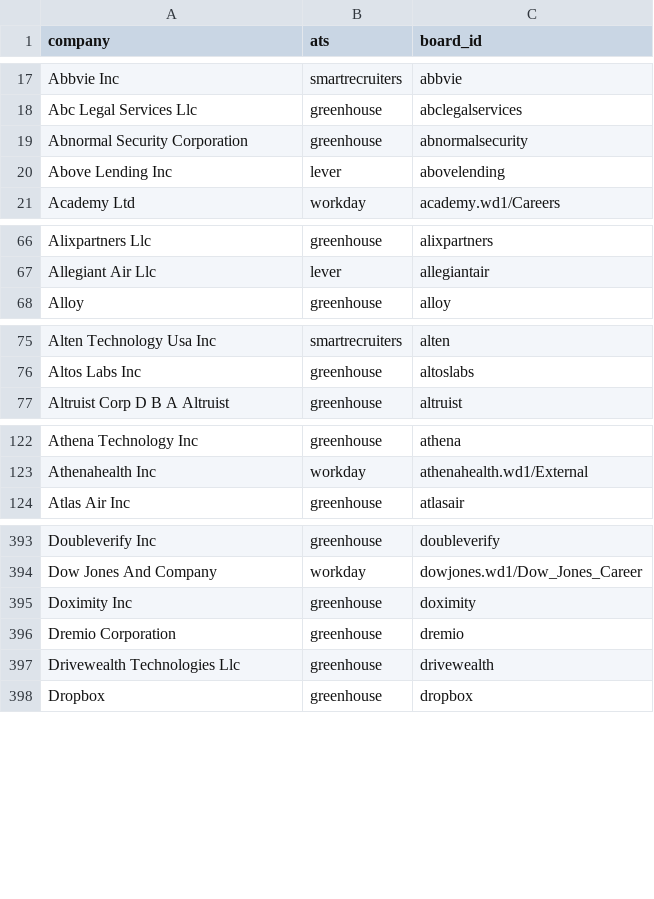
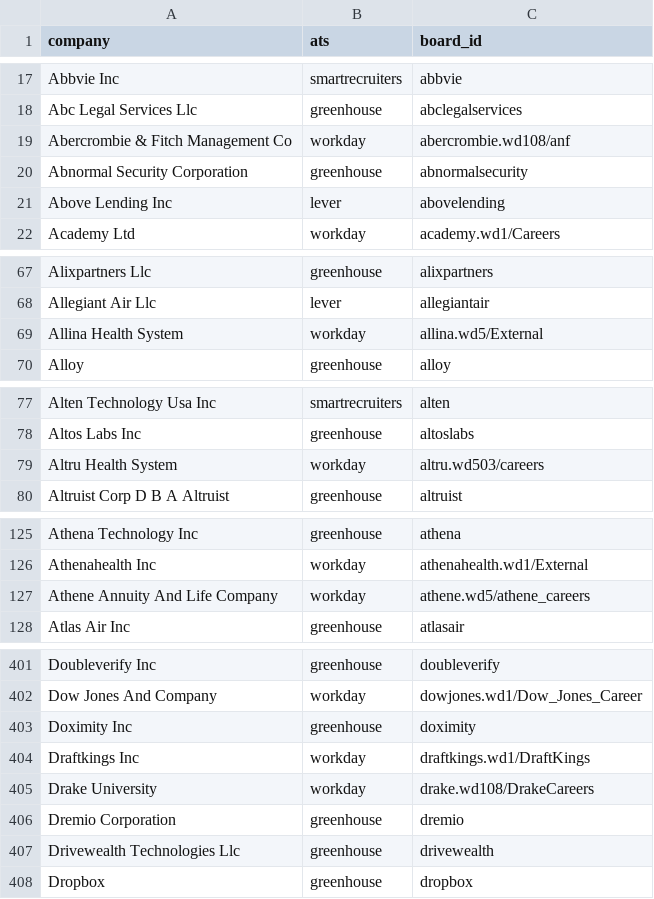
Before and after one commit to KofiGilbert/sponsorjobs, a CSV file: seed/watchlist_seed.csv, drawn as a sheet; only a part is shown, gaps mark what is left out; the diff covers the shown part only; the diff names each change by its address in the sheet, - before the commit and + after, or states it on an @@ line.

```diff
--- a/seed/watchlist_seed.csv
+++ b/seed/watchlist_seed.csv
+row 19: Abercrombie & Fitch Management Co | workday | abercrombie.wd108/anf
+row 69: Allina Health System | workday | allina.wd5/External
+row 79: Altru Health System | workday | altru.wd503/careers
+row 127: Athene Annuity And Life Company | workday | athene.wd5/athene_careers
+row 404: Draftkings Inc | workday | draftkings.wd1/DraftKings
+row 405: Drake University | workday | drake.wd108/DrakeCareers
```
Also changed, not shown: 23 added rows elsewhere in this file, seed/watchlist_evidence.csv.
